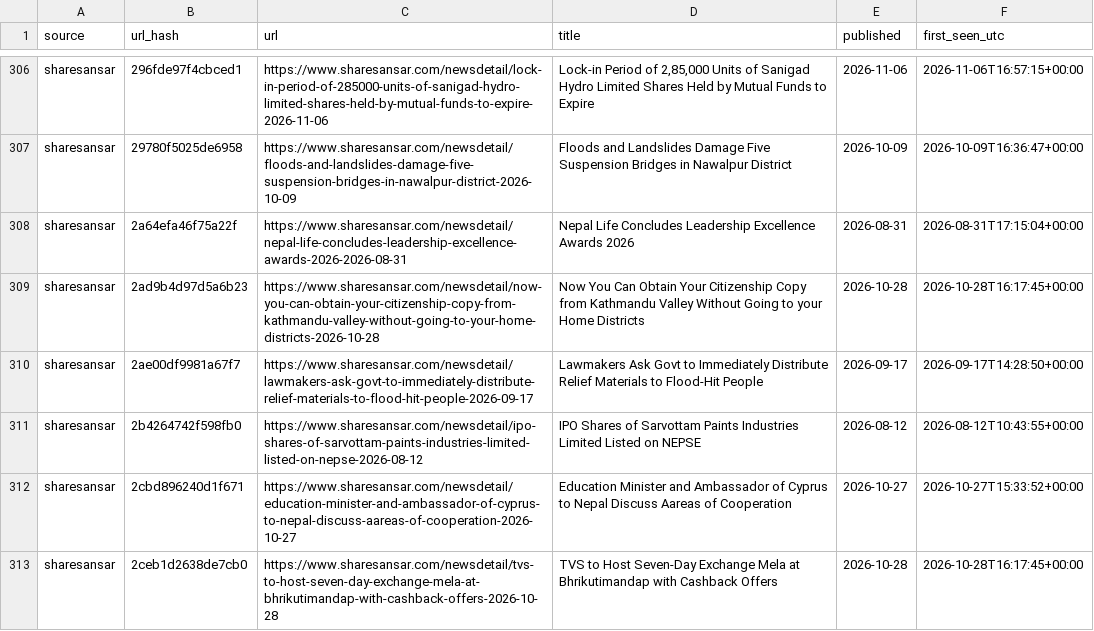
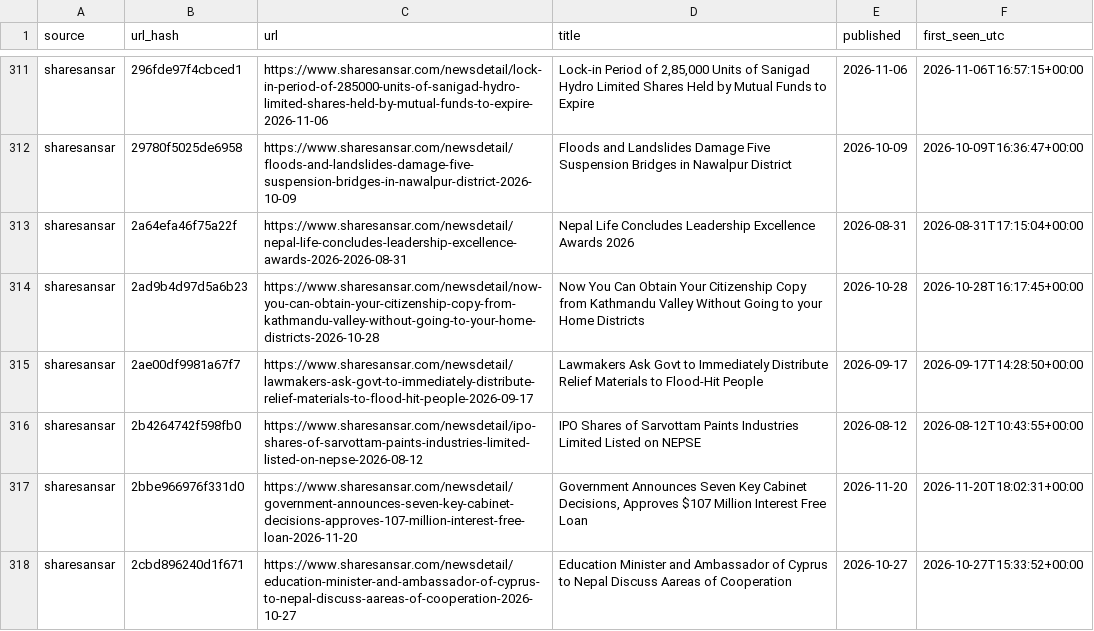
Before and after one commit to Aabaran7/nepse-forecast, a CSV file: data-mirror/news/headlines.csv, drawn as a sheet; only a part is shown, gaps mark what is left out; the shorter side is filled out with more unchanged rows; the diff covers the shown part only.

Commit message:
data: 2026-11-20 archive + predictions

```diff
--- a/data-mirror/news/headlines.csv
+++ b/data-mirror/news/headlines.csv
@@ -311,2 +316,3 @@ sharesansar,2ae00df9981a67f7,https://www.sharesansar.com/newsdetail/lawmakers-as
 sharesansar,2b4264742f598fb0,https://www.sharesansar.com/newsdetail/ipo-shares-of-sarvottam-paints-industries-limited-listed-on-nepse-2026-08-12,IPO Shares of Sarvottam Paints Industries Limited Listed on NEPSE,2026-08-12,2026-08-12T10:43:55+00:00
+sharesansar,2bbe966976f331d0,https://www.sharesansar.com/newsdetail/government-announces-seven-key-cabinet-decisions-approves-107-million-interest-free-loan-2026-11-20,"Government Announces Seven Key Cabinet Decisions, Approves $107 Million Interest Free Loan",2026-11-20,2026-11-20T18:02:31+00:00
 sharesansar,2cbd896240d1f671,https://www.sharesansar.com/newsdetail/education-minister-and-ambassador-of-cyprus-to-nepal-discuss-aareas-of-cooperation-2026-10-27,Education Minister and Ambassador of Cyprus to Nepal Discuss Aareas of Cooperation,2026-10-27,2026-10-27T15:33:52+00:00
```
Also changed, not shown: 14 added rows elsewhere in this file, data-mirror/archive/_manifest.csv, data-mirror/archive/indices.csv, 7 other files.
